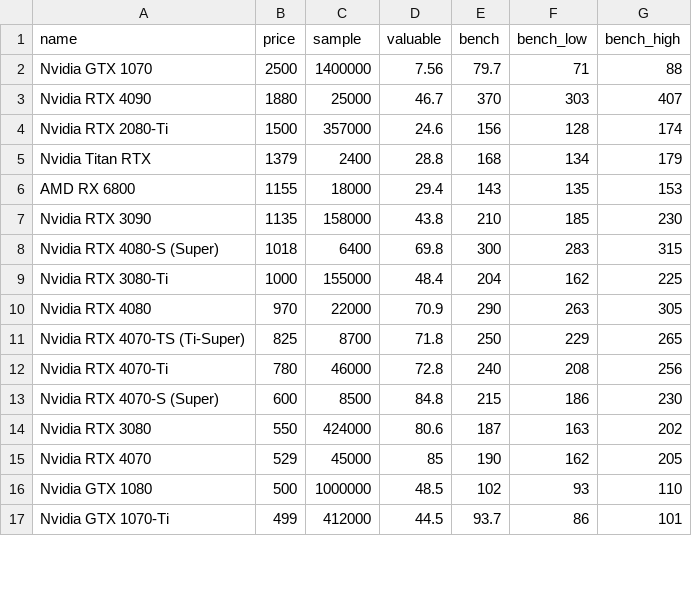
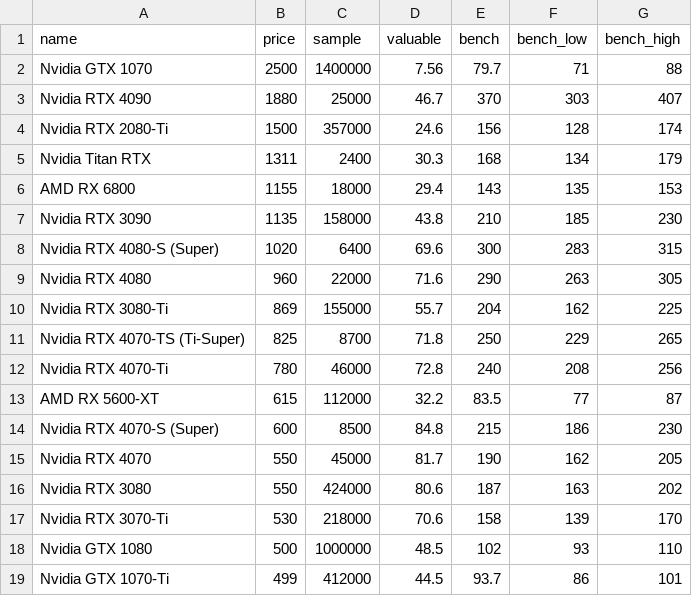
Before and after one commit to ShaokangJiang/CSE-203B-crapping, a CSV file: data/gpu.csv, drawn as a sheet; only a part is shown; the diff covers the shown part only.

```diff
--- a/data/gpu.csv
+++ b/data/gpu.csv
@@ -4,13 +4,15 @@ Nvidia RTX 4090,1880,25000,46.7,370,303,407
 Nvidia RTX 2080-Ti,1500,357000,24.6,156,128,174
-Nvidia Titan RTX,1379,2400,28.8,168,134,179
+Nvidia Titan RTX,1311,2400,30.3,168,134,179
 AMD RX 6800,1155,18000,29.4,143,135,153
 Nvidia RTX 3090,1135,158000,43.8,210,185,230
-Nvidia RTX 4080-S (Super),1018,6400,69.8,300,283,315
-Nvidia RTX 3080-Ti,1000,155000,48.4,204,162,225
-Nvidia RTX 4080,970,22000,70.9,290,263,305
+Nvidia RTX 4080-S (Super),1020,6400,69.6,300,283,315
+Nvidia RTX 4080,960,22000,71.6,290,263,305
+Nvidia RTX 3080-Ti,869,155000,55.7,204,162,225
 Nvidia RTX 4070-TS (Ti-Super),825,8700,71.8,250,229,265
 Nvidia RTX 4070-Ti,780,46000,72.8,240,208,256
+AMD RX 5600-XT,615,112000,32.2,83.5,77,87
 Nvidia RTX 4070-S (Super),600,8500,84.8,215,186,230
+Nvidia RTX 4070,550,45000,81.7,190,162,205
 Nvidia RTX 3080,550,424000,80.6,187,163,202
-Nvidia RTX 4070,529,45000,85,190,162,205
+Nvidia RTX 3070-Ti,530,218000,70.6,158,139,170
 Nvidia GTX 1080,500,1000000,48.5,102,93,110
```
Also changed, not shown: 2 added rows, 4 removed rows and 17 edited cells elsewhere in this file, data/cpu.csv, data/hdd.csv, 2 other files.
